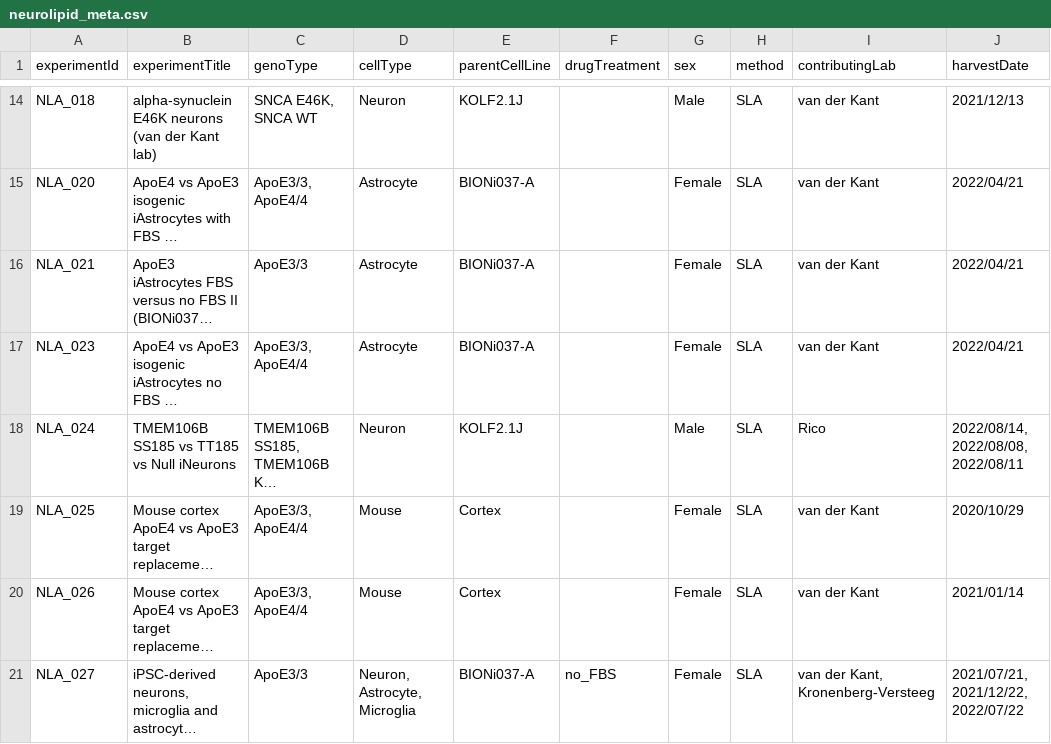
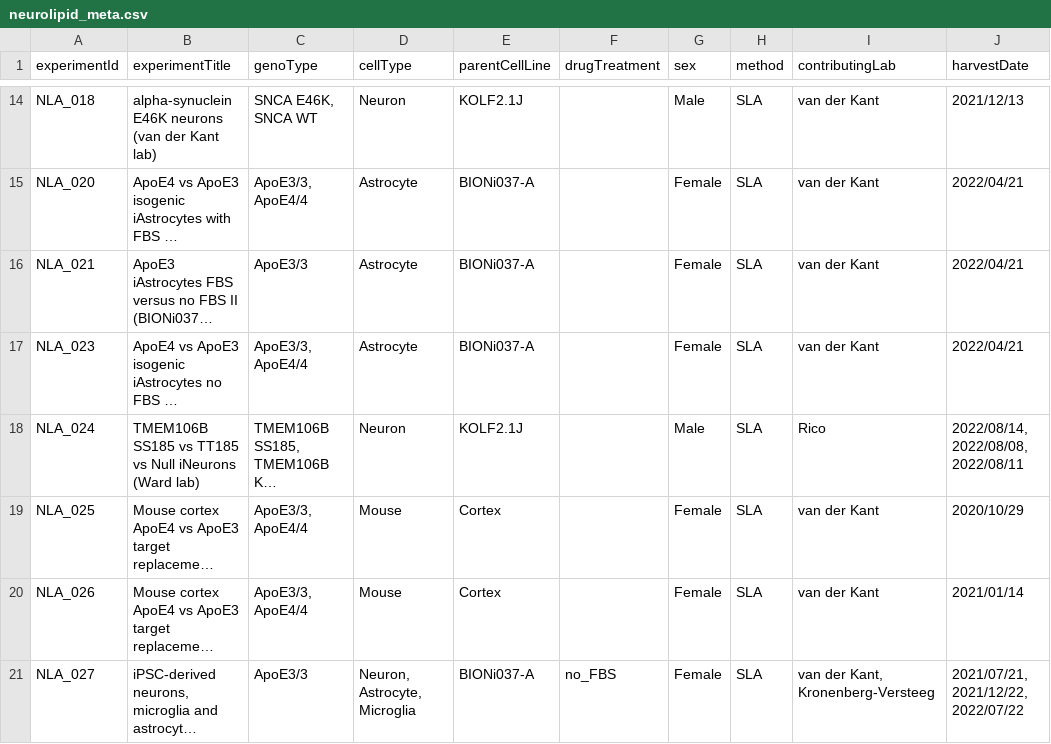
Before and after one commit to CPM-Metabolomics-Lipidomics/neurolipidatlas, a CSV file: neurolipid_meta.csv, drawn as a sheet; only a part is shown, gaps mark what is left out; long unchanged cells end in …; the diff names each change by its address in the sheet, - before the commit and + after, or states it on an @@ line.

Commit message:
test ward 3

```diff
--- a/neurolipid_meta.csv
+++ b/neurolipid_meta.csv
-B18 (experimentTitle): …Null iNeurons
+B18 (experimentTitle): …Null iNeurons (Ward lab)
```
